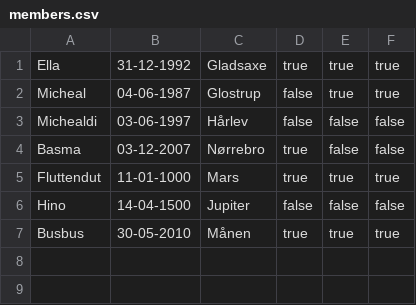
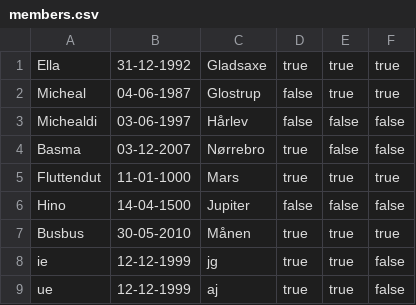
Before and after one commit to HkHino/projectDelfin, a CSV file: members.csv, drawn as a sheet; the diff names each change by its address in the sheet, - before the commit and + after, or states it on an @@ line.

```diff
--- a/members.csv
+++ b/members.csv
+row 8: ie | 12-12-1999 | jg | true | true | false
+row 9: ue | 12-12-1999 | aj | true | true | false
```
Also changed, not shown: 2 other files.
